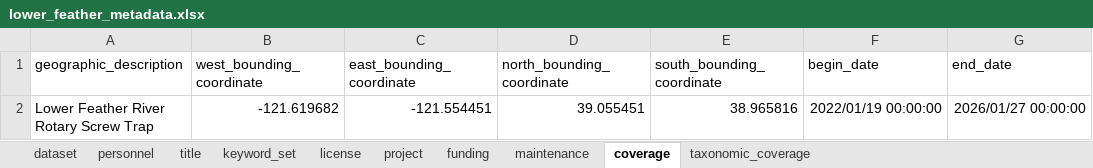
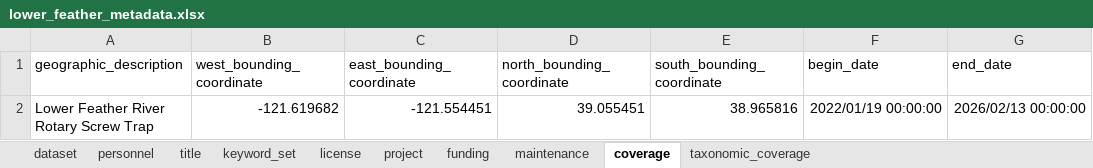
Before and after one commit to SRJPE/jpe-lower-feather-edi, an Excel workbook: data-raw/metadata/lower_feather_metadata.xlsx, sheet coverage, drawn as a sheet; values as stored, in another font and other column widths than the file's, no borders; the diff names each change by its address in the sheet, - before the commit and + after, or states it on an @@ line.

```diff
--- a/data-raw/metadata/lower_feather_metadata.xlsx (sheet coverage)
+++ b/data-raw/metadata/lower_feather_metadata.xlsx (sheet coverage)
-G2 (end_date): 2026/01/27 00:00:00
+G2 (end_date): 2026/02/13 00:00:00
```
Also changed, not shown: 5 other files.
